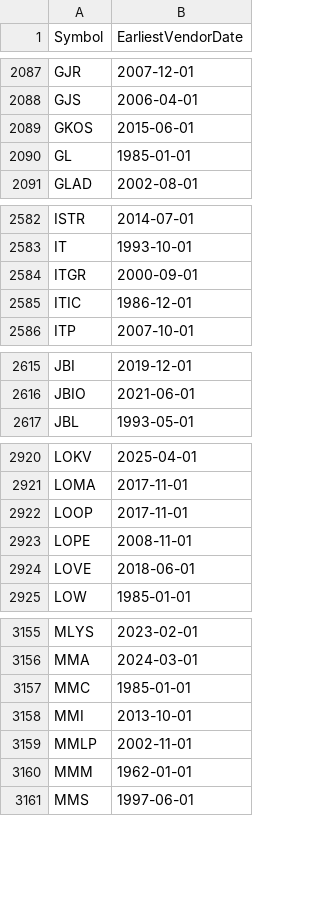
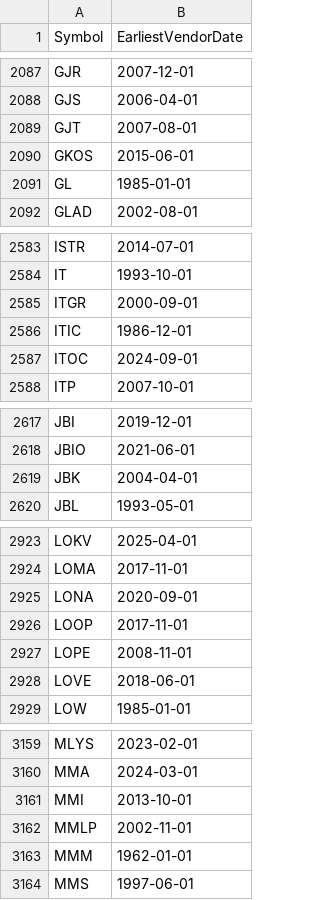
Before and after one commit to Entangled-Query/us-stocks-screener, a CSV file: data/outputs/earliest_vendor_dates.csv, drawn as a sheet; only a part is shown, gaps mark what is left out; the diff covers the shown part only.

```diff
--- a/data/outputs/earliest_vendor_dates.csv
+++ b/data/outputs/earliest_vendor_dates.csv
@@ -2088,2 +2088,3 @@ GJR,2007-12-01
 GJS,2006-04-01
+GJT,2007-08-01
 GKOS,2015-06-01
@@ -2585,2 +2586,3 @@ ITGR,2000-09-01
 ITIC,1986-12-01
+ITOC,2024-09-01
 ITP,2007-10-01
@@ -2616,2 +2618,3 @@ JBI,2019-12-01
 JBIO,2021-06-01
+JBK,2004-04-01
 JBL,1993-05-01
@@ -2921,2 +2924,3 @@ LOKV,2025-04-01
 LOMA,2017-11-01
+LONA,2020-09-01
 LOOP,2017-11-01
@@ -3156,3 +3160,2 @@ MLYS,2023-02-01
 MMA,2024-03-01
-MMC,1985-01-01
 MMI,2013-10-01
```
Also changed, not shown: 10 added rows and 10 removed rows elsewhere in this file, data/outputs/us_symbols.csv, data/outputs/us_symbols_merged.csv, 2 other files.
